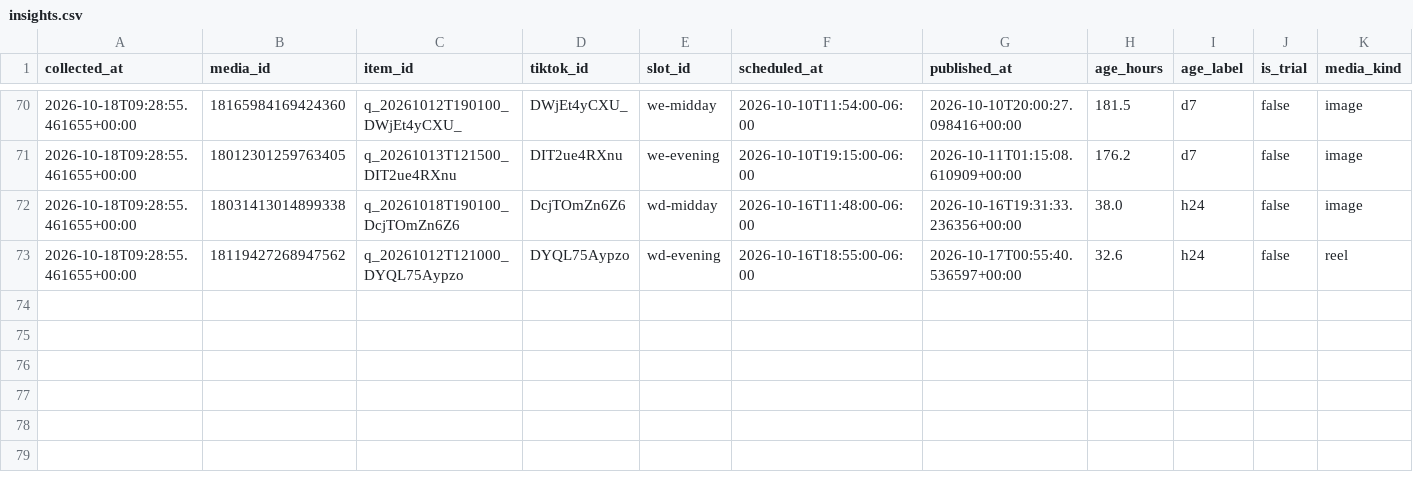
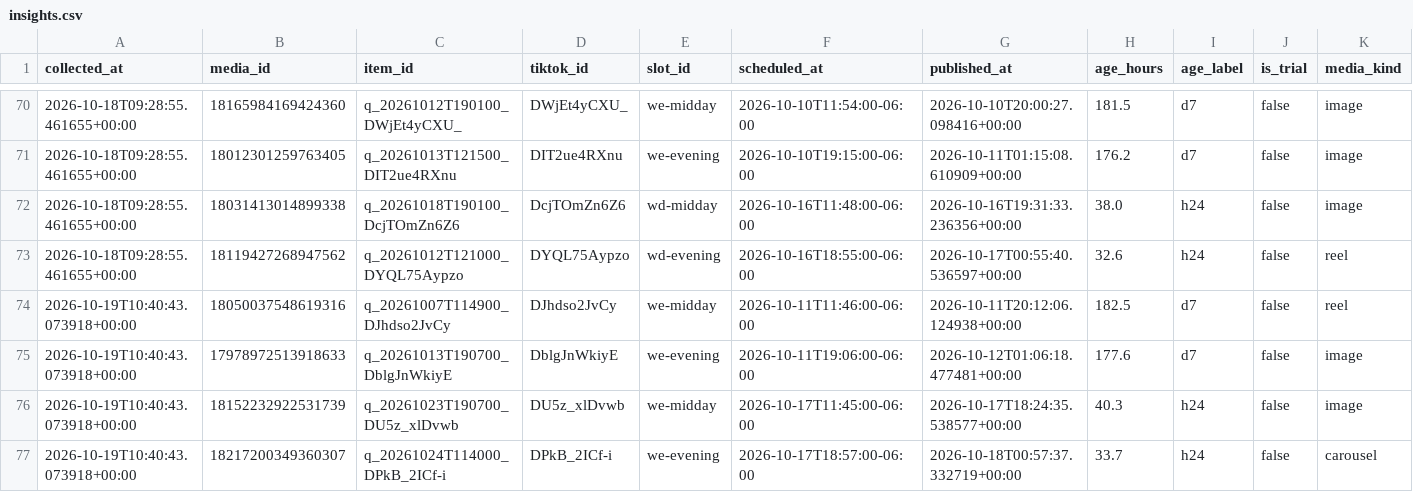
Before and after one commit to mktjamesolaya-cloud/jamesolaya-es-social, a CSV file: data/insights.csv, drawn as a sheet; only a part is shown, gaps mark what is left out; rows hold the shown columns only; the diff names each change by its address in the sheet, - before the commit and + after, or states it on an @@ line.

Commit message:
Metricas coletadas no run 39239145496

```diff
--- a/data/insights.csv
+++ b/data/insights.csv
+row 74: 2026-10-19T10:40:43.073918+00:00 | 18050037548619316 | q_20261007T114900_DJhdso2JvCy | DJhdso2JvCy | we-midday | 2026-10-11T11:46:00-06:00 | 2026-10-11T20:12:06.124938+00:00 | 182.5 | d7 | false | reel
+row 75: 2026-10-19T10:40:43.073918+00:00 | 17978972513918633 | q_20261013T190700_DblgJnWkiyE | DblgJnWkiyE | we-evening | 2026-10-11T19:06:00-06:00 | 2026-10-12T01:06:18.477481+00:00 | 177.6 | d7 | false | image
+row 76: 2026-10-19T10:40:43.073918+00:00 | 18152232922531739 | q_20261023T190700_DU5z_xlDvwb | DU5z_xlDvwb | we-midday | 2026-10-17T11:45:00-06:00 | 2026-10-17T18:24:35.538577+00:00 | 40.3 | h24 | false | image
+row 77: 2026-10-19T10:40:43.073918+00:00 | 18217200349360307 | q_20261024T114000_DPkB_2ICf-i | DPkB_2ICf-i | we-evening | 2026-10-17T18:57:00-06:00 | 2026-10-18T00:57:37.332719+00:00 | 33.7 | h24 | false | carousel
```
